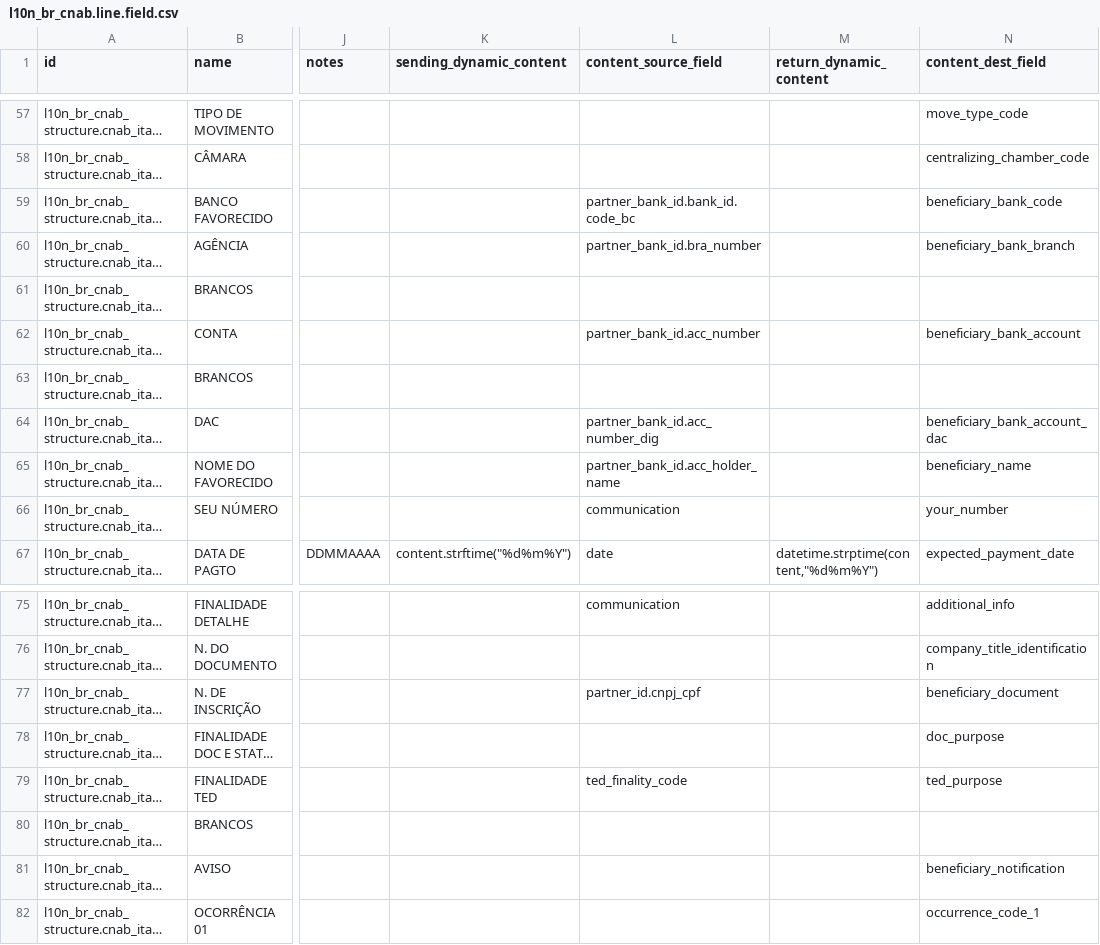
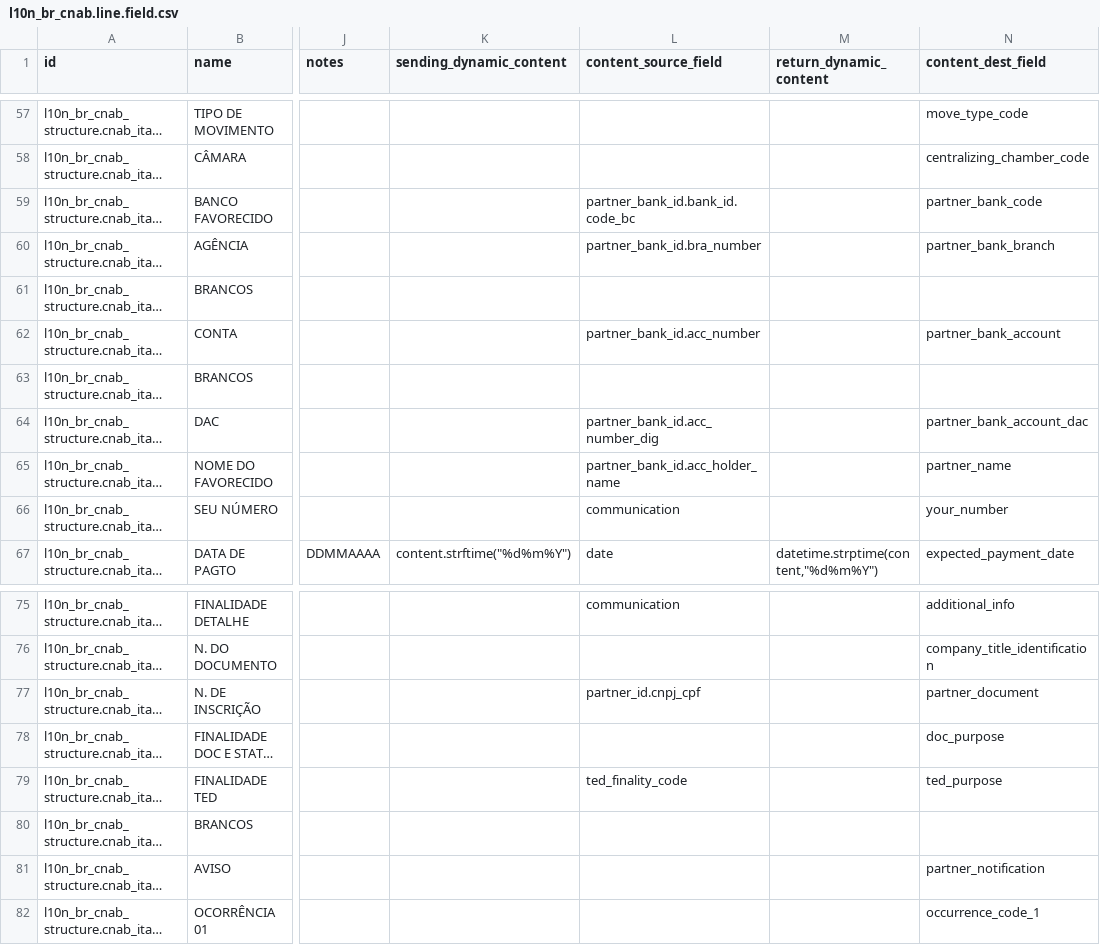
Before and after one commit to Escodoo/l10n-brazil, a CSV file: l10n_br_cnab_structure/data/l10n_br_cnab.line.field.csv, drawn as a sheet; only a part is shown, gaps mark what is left out; long unchanged cells end in …; the diff names each change by its address in the sheet, - before the commit and + after, or states it on an @@ line.

Commit message:
[REF] cnab: beneficiary to partner

```diff
--- a/l10n_br_cnab_structure/data/l10n_br_cnab.line.field.csv
+++ b/l10n_br_cnab_structure/data/l10n_br_cnab.line.field.csv
-N59 (content_dest_field): beneficiary_bank_code
+N59 (content_dest_field): partner_bank_code
-N60 (content_dest_field): beneficiary_bank_branch
+N60 (content_dest_field): partner_bank_branch
-N62 (content_dest_field): beneficiary_bank_account
+N62 (content_dest_field): partner_bank_account
-N64 (content_dest_field): beneficiary_bank_account_dac
+N64 (content_dest_field): partner_bank_account_dac
-N65 (content_dest_field): beneficiary_name
+N65 (content_dest_field): partner_name
-N77 (content_dest_field): beneficiary_document
+N77 (content_dest_field): partner_document
-N81 (content_dest_field): beneficiary_notification
+N81 (content_dest_field): partner_notification
```
Also changed, not shown: 3 other files.
